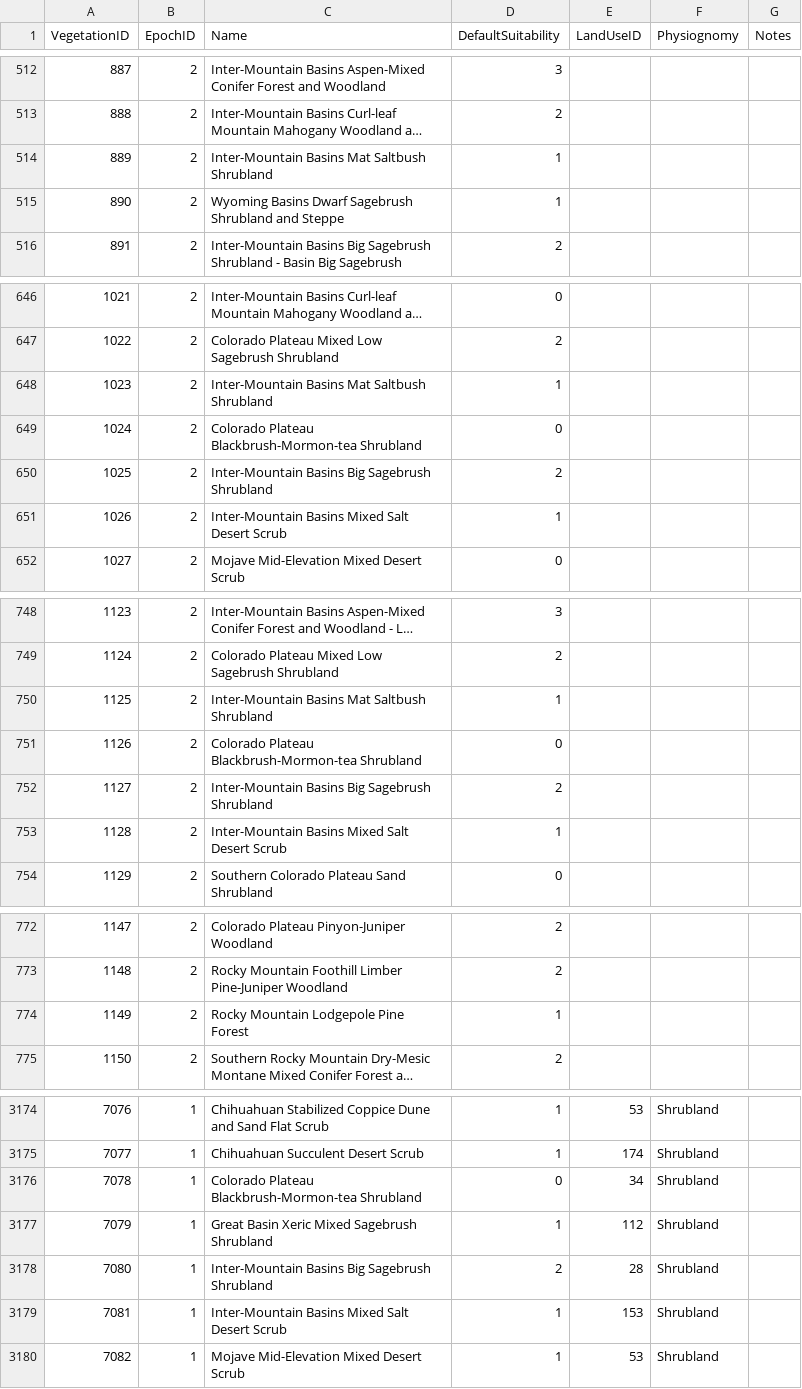
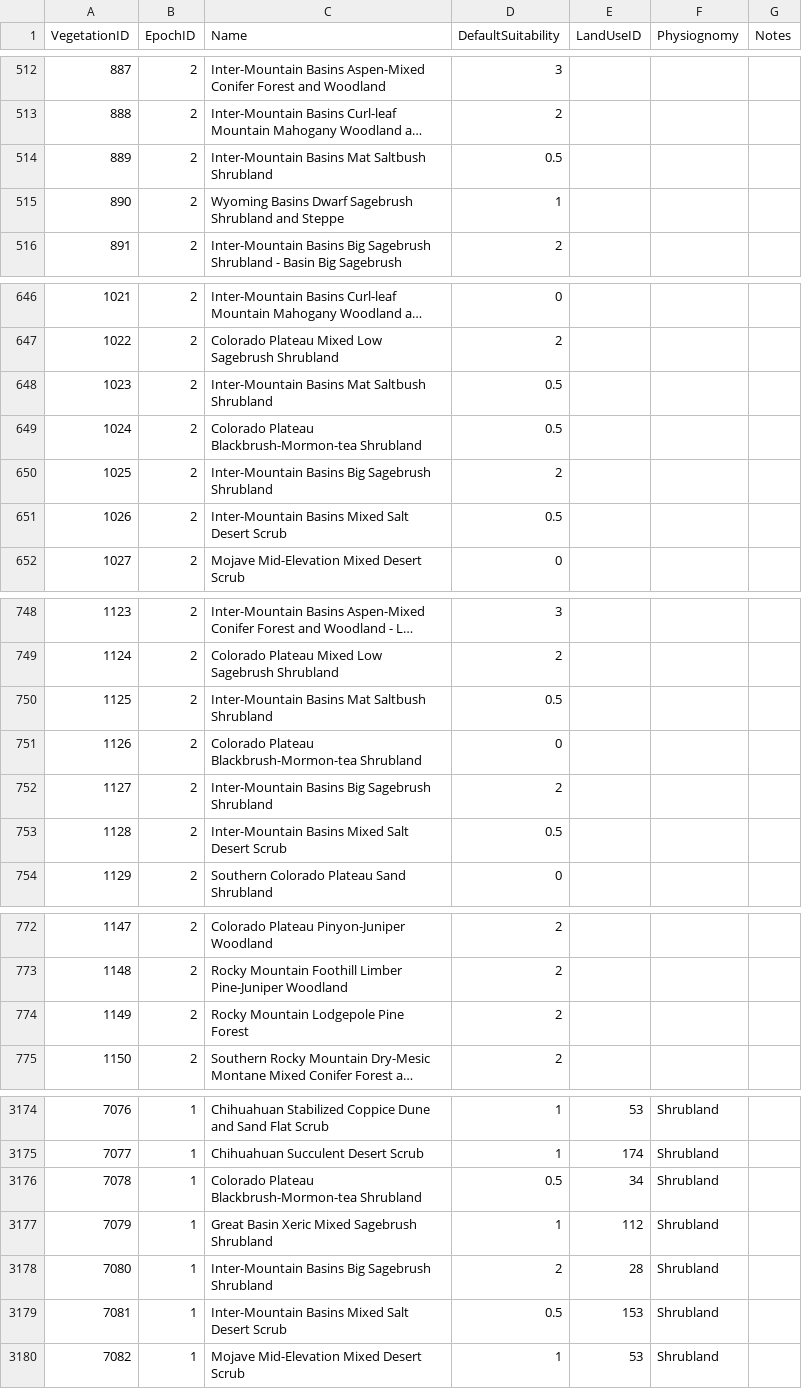
Before and after one commit to Riverscapes/riverscapes-tools, a CSV file: packages/brat/database/data/VegetationTypes.csv, drawn as a sheet; only a part is shown, gaps mark what is left out; long unchanged cells end in …; the diff covers the shown part only; the diff names each change by its address in the sheet, - before the commit and + after, or states it on an @@ line.

Commit message:
CO veg suitability

```diff
--- a/packages/brat/database/data/VegetationTypes.csv
+++ b/packages/brat/database/data/VegetationTypes.csv
-D514 (DefaultSuitability): 1
+D514 (DefaultSuitability): 0.5
-D648 (DefaultSuitability): 1
+D648 (DefaultSuitability): 0.5
-D649 (DefaultSuitability): 0
+D649 (DefaultSuitability): 0.5
-D651 (DefaultSuitability): 1
+D651 (DefaultSuitability): 0.5
-D750 (DefaultSuitability): 1
+D750 (DefaultSuitability): 0.5
-D753 (DefaultSuitability): 1
+D753 (DefaultSuitability): 0.5
-D774 (DefaultSuitability): 1
+D774 (DefaultSuitability): 2
-D3176 (DefaultSuitability): 0
+D3176 (DefaultSuitability): 0.5
-D3179 (DefaultSuitability): 1
+D3179 (DefaultSuitability): 0.5
```
Also changed, not shown: 26 edited cells elsewhere in this file.
